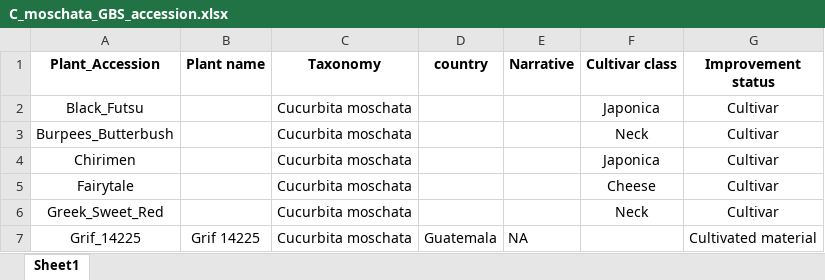
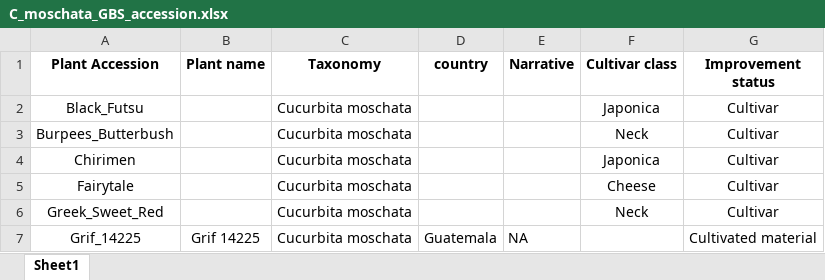
Before and after one commit to ch728/Cucurbita-USDA, an Excel workbook: data/01_meta/data/raw/C_moschata_GBS_accession.xlsx, sheet Sheet1, drawn as a sheet; only a part is shown; values as stored, in another font and other column widths than the file's, no borders; the diff names each change by its address in the sheet, - before the commit and + after, or states it on an @@ line.

```diff
--- a/data/01_meta/data/raw/C_moschata_GBS_accession.xlsx (sheet Sheet1)
+++ b/data/01_meta/data/raw/C_moschata_GBS_accession.xlsx (sheet Sheet1)
-A1: Plant_Accession
+A1: Plant Accession
```
Also changed, not shown: data/01_meta/data/raw/C_pepo_GBS_accession.xlsx, 2 other files.
